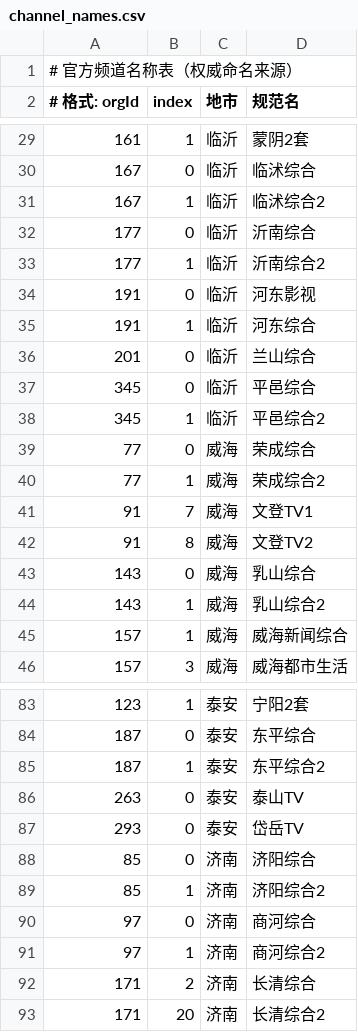
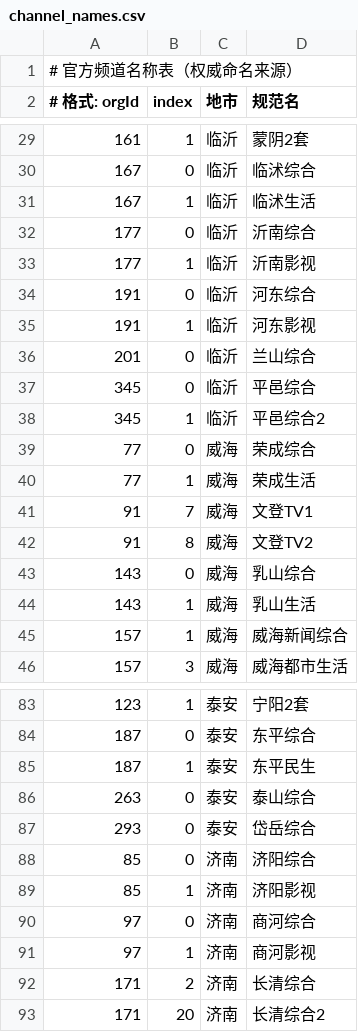
Before and after one commit to zsz520/iqilu, a CSV file: data/channel_names.csv, drawn as a sheet; only a part is shown, gaps mark what is left out; the diff covers the shown part only.

```diff
--- a/data/channel_names.csv
+++ b/data/channel_names.csv
@@ -30,7 +30,7 @@
 167,0,临沂,临沭综合
-167,1,临沂,临沭综合2
+167,1,临沂,临沭生活
 177,0,临沂,沂南综合
-177,1,临沂,沂南综合2
-191,0,临沂,河东影视
-191,1,临沂,河东综合
+177,1,临沂,沂南影视
+191,0,临沂,河东综合
+191,1,临沂,河东影视
 201,0,临沂,兰山综合
@@ -39,3 +39,3 @@
 77,0,威海,荣成综合
-77,1,威海,荣成综合2
+77,1,威海,荣成生活
 91,7,威海,文登TV1
@@ -43,3 +43,3 @@
 143,0,威海,乳山综合
-143,1,威海,乳山综合2
+143,1,威海,乳山生活
 157,1,威海,威海新闻综合
@@ -84,9 +84,9 @@
 187,0,泰安,东平综合
-187,1,泰安,东平综合2
-263,0,泰安,泰山TV
-293,0,泰安,岱岳TV
+187,1,泰安,东平民生
+263,0,泰安,泰山综合
+293,0,泰安,岱岳综合
 85,0,济南,济阳综合
-85,1,济南,济阳综合2
+85,1,济南,济阳影视
 97,0,济南,商河综合
-97,1,济南,商河综合2
+97,1,济南,商河影视
 171,2,济南,长清综合
```
Also changed, not shown: 48 edited cells elsewhere in this file.
